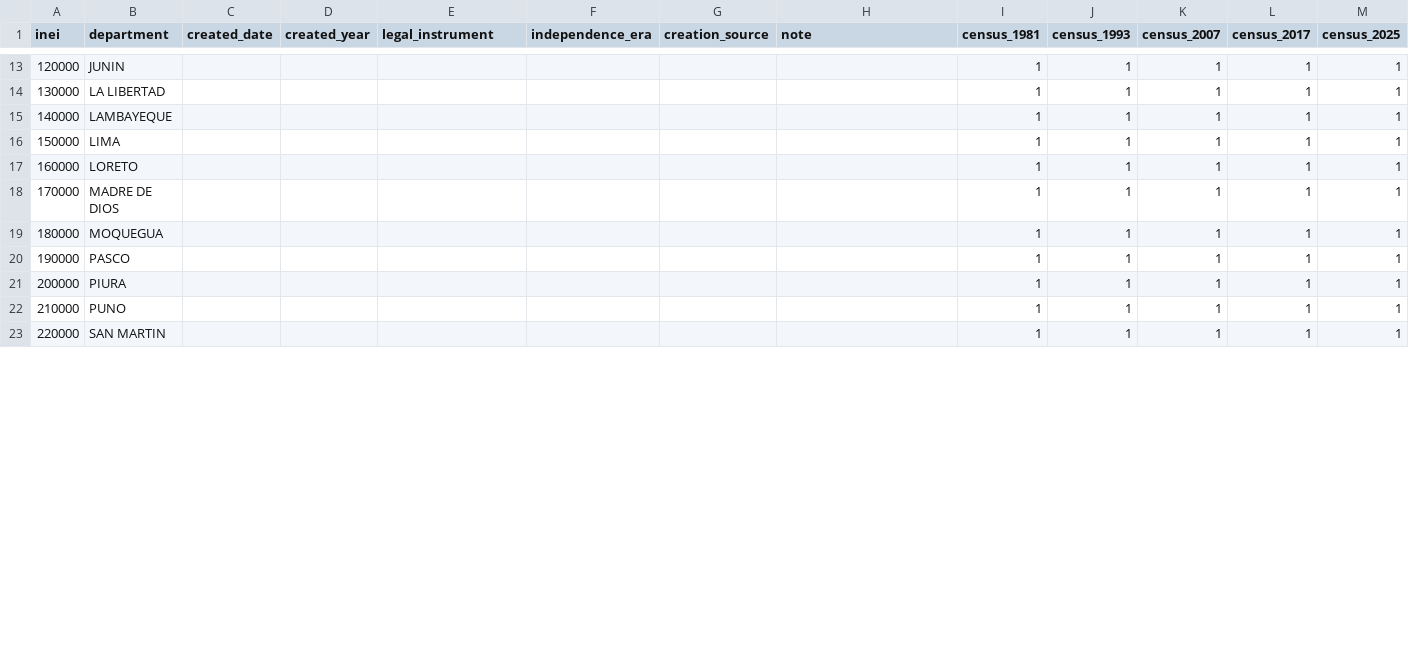
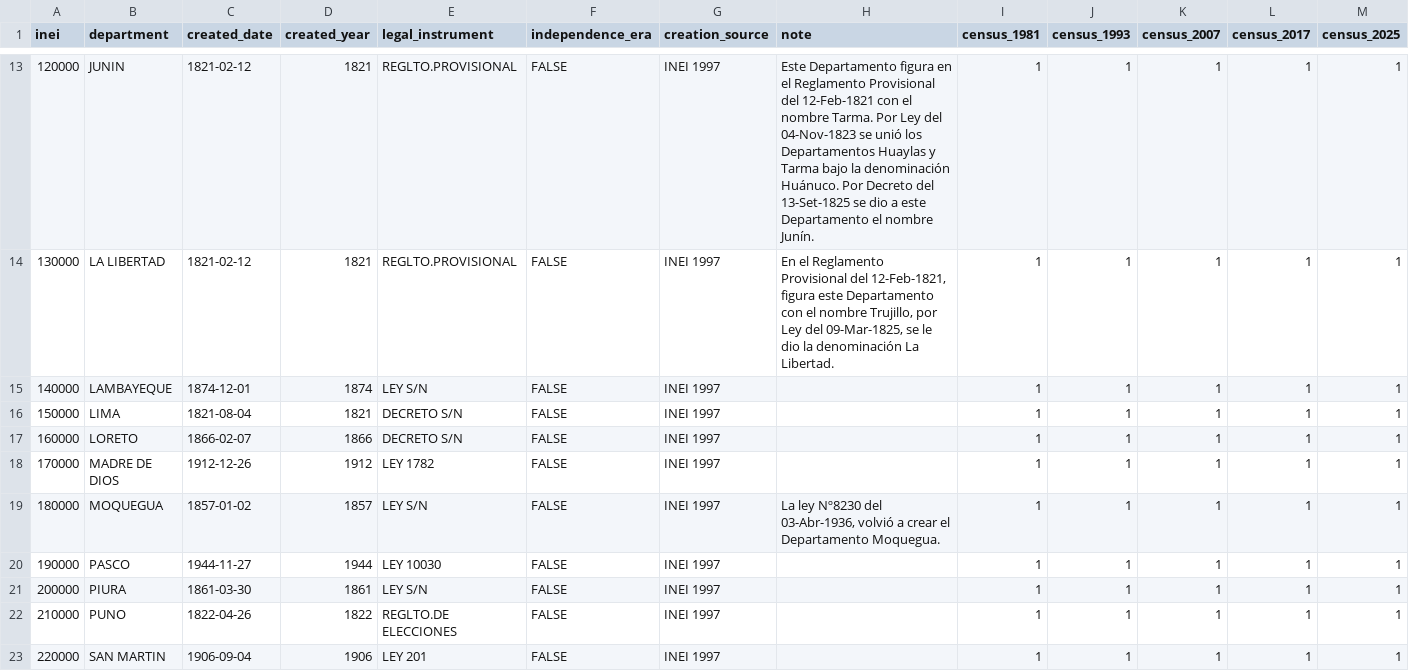
Before and after one commit to AlejandroPerezPortocarrero/historic_ubigeo_peru, a CSV file: inst/extdata/departments.csv, drawn as a sheet; only a part is shown, gaps mark what is left out; the diff covers the shown part only.

Commit message:
Add creation of departments from INEI Compendio Estadístico 1996-97
- Parse cuadro 1.16 (instrument and date of creation of the 25
  departments, with footnotes on renamings), repairing CP437 encoding
- Fill created_date, legal_instrument and note in departments
- New dataset inei1997_departments; cite INEI (1997) in README, vignette,
  help pages and CITATION.cff

```diff
--- a/inst/extdata/departments.csv
+++ b/inst/extdata/departments.csv
@@ -13,11 +13,11 @@
-"120000","JUNIN",,,,,,,1,1,1,1,1
-"130000","LA LIBERTAD",,,,,,,1,1,1,1,1
-"140000","LAMBAYEQUE",,,,,,,1,1,1,1,1
-"150000","LIMA",,,,,,,1,1,1,1,1
-"160000","LORETO",,,,,,,1,1,1,1,1
-"170000","MADRE DE DIOS",,,,,,,1,1,1,1,1
-"180000","MOQUEGUA",,,,,,,1,1,1,1,1
-"190000","PASCO",,,,,,,1,1,1,1,1
-"200000","PIURA",,,,,,,1,1,1,1,1
-"210000","PUNO",,,,,,,1,1,1,1,1
-"220000","SAN MARTIN",,,,,,,1,1,1,1,1
+"120000","JUNIN",1821-02-12,1821,"REGLTO.PROVISIONAL",FALSE,"INEI 1997","Este Departamento figura en el Reglamento Provisional del 12-Feb-1821 con el nombre Tarma. Por Ley del 04-Nov-1823 se unió los Departamentos Huaylas y Tarma bajo la denominación Huánuco. Por Decreto del 13-Set-1825 se dio a este Departamento el nombre Junín.",1,1,1,1,1
+"130000","LA LIBERTAD",1821-02-12,1821,"REGLTO.PROVISIONAL",FALSE,"INEI 1997","En el Reglamento Provisional del 12-Feb-1821, figura este Departamento con el nombre Trujillo, por Ley del 09-Mar-1825, se le dio la denominación La Libertad.",1,1,1,1,1
+"140000","LAMBAYEQUE",1874-12-01,1874,"LEY S/N",FALSE,"INEI 1997",,1,1,1,1,1
+"150000","LIMA",1821-08-04,1821,"DECRETO S/N",FALSE,"INEI 1997",,1,1,1,1,1
+"160000","LORETO",1866-02-07,1866,"DECRETO S/N",FALSE,"INEI 1997",,1,1,1,1,1
+"170000","MADRE DE DIOS",1912-12-26,1912,"LEY 1782",FALSE,"INEI 1997",,1,1,1,1,1
+"180000","MOQUEGUA",1857-01-02,1857,"LEY S/N",FALSE,"INEI 1997","La ley Nº8230 del 03-Abr-1936, volvió a crear el Departamento Moquegua.",1,1,1,1,1
+"190000","PASCO",1944-11-27,1944,"LEY 10030",FALSE,"INEI 1997",,1,1,1,1,1
+"200000","PIURA",1861-03-30,1861,"LEY S/N",FALSE,"INEI 1997",,1,1,1,1,1
+"210000","PUNO",1822-04-26,1822,"REGLTO.DE ELECCIONES",FALSE,"INEI 1997",,1,1,1,1,1
+"220000","SAN MARTIN",1906-09-04,1906,"LEY 201",FALSE,"INEI 1997",,1,1,1,1,1
```
Also changed, not shown: 73 edited cells elsewhere in this file, 16 other files.
